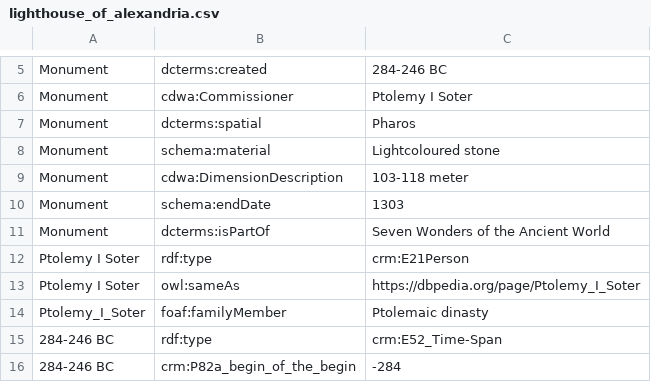
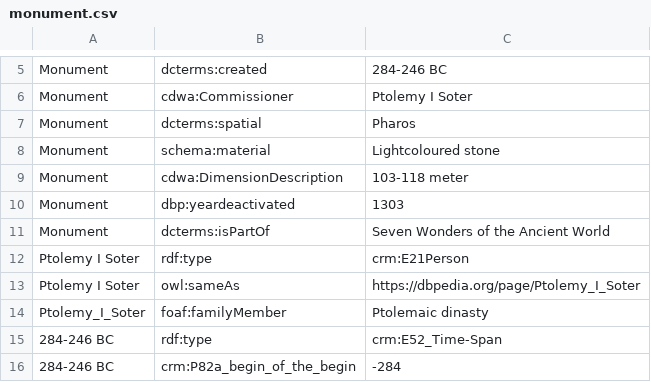
Before and after one commit to LODysseyofPoorThings/PoorThings, a CSV file: csv files/monument.csv (was csv files/lighthouse_of_alexandria.csv), drawn as a sheet; only a part is shown, gaps mark what is left out.

```diff
--- a/csv files/lighthouse_of_alexandria.csv
+++ b/csv files/monument.csv
@@ -9,3 +9,3 @@ Monument,schema:material,Lightcoloured stone
 Monument,cdwa:DimensionDescription,103-118 meter
-Monument,schema:endDate,1303
+Monument,dbp:yeardeactivated,1303
 Monument,dcterms:isPartOf,Seven Wonders of the Ancient World
```
Also changed, not shown: 15 other files.
